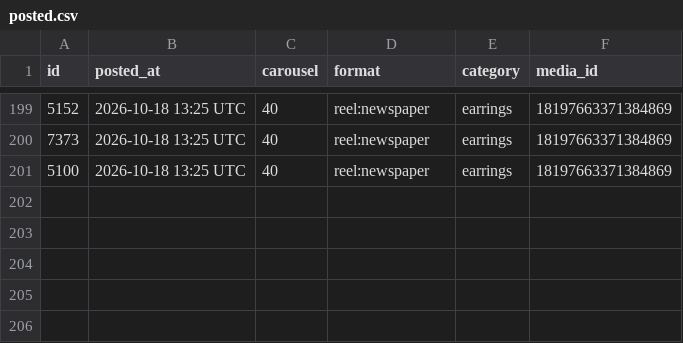
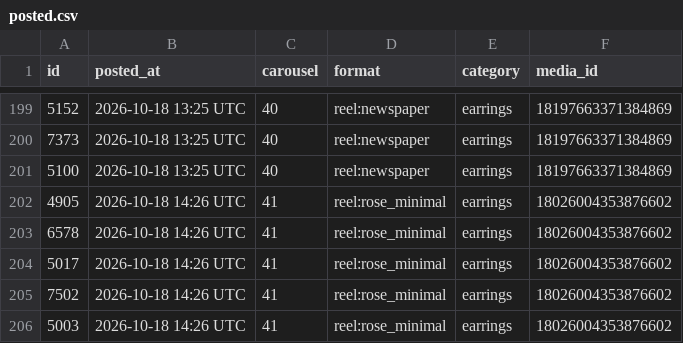
Before and after one commit to masterjewora-rgb/jewora-instagram, a CSV file: posted.csv, drawn as a sheet; only a part is shown, gaps mark what is left out; the diff names each change by its address in the sheet, - before the commit and + after, or states it on an @@ line.

```diff
--- a/posted.csv
+++ b/posted.csv
+row 202: 4905 | 2026-10-18 14:26 UTC | 41 | reel:rose_minimal | earrings | 18026004353876602
+row 203: 6578 | 2026-10-18 14:26 UTC | 41 | reel:rose_minimal | earrings | 18026004353876602
+row 204: 5017 | 2026-10-18 14:26 UTC | 41 | reel:rose_minimal | earrings | 18026004353876602
+row 205: 7502 | 2026-10-18 14:26 UTC | 41 | reel:rose_minimal | earrings | 18026004353876602
+row 206: 5003 | 2026-10-18 14:26 UTC | 41 | reel:rose_minimal | earrings | 18026004353876602
```
Also changed, not shown: 1 other file.
